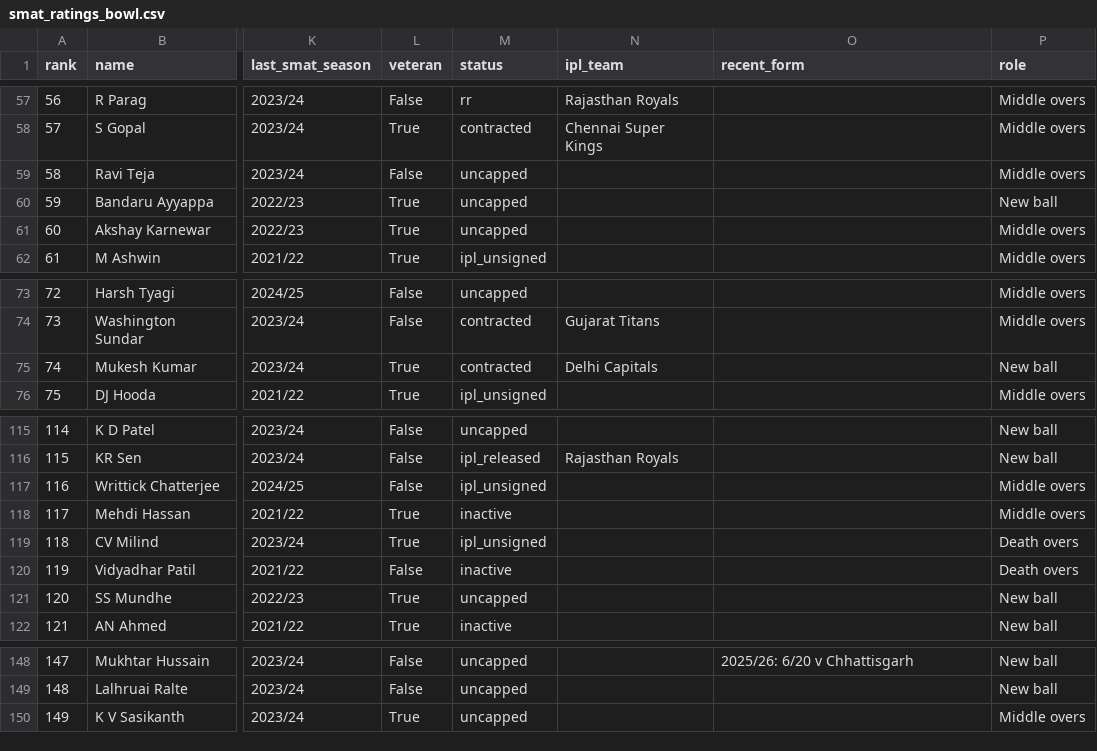
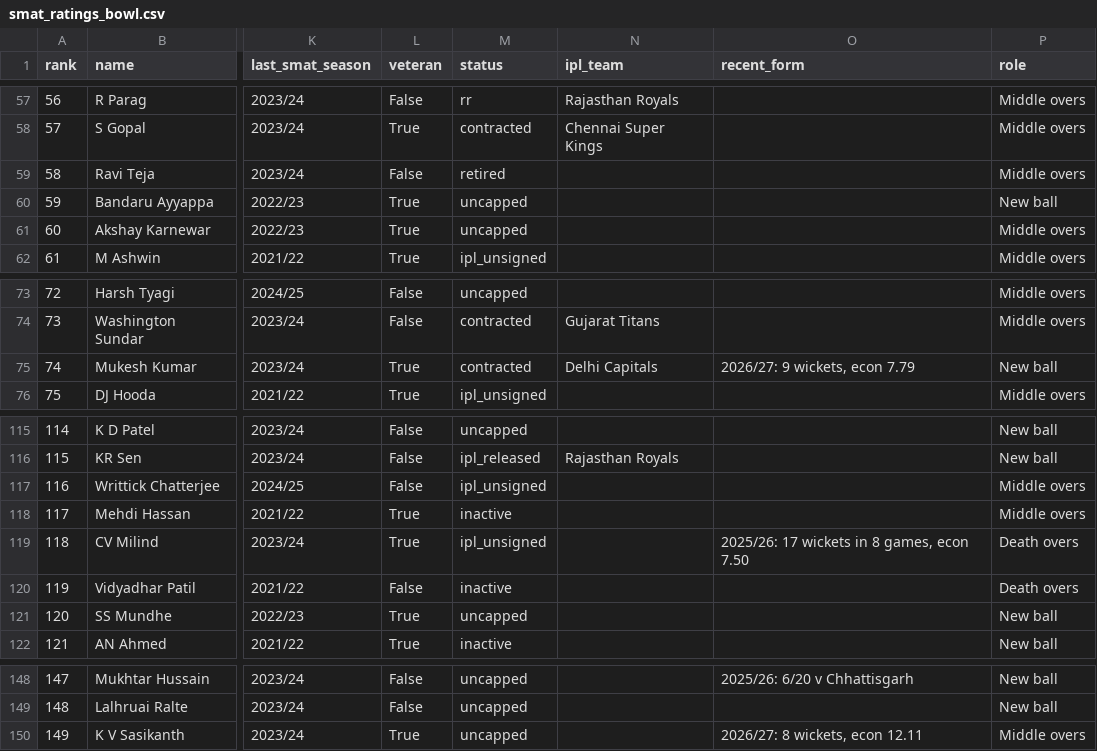
Before and after one commit to InvisibleWolf06/rr-pressure-war-room, a CSV file: smat_ratings_bowl.csv, drawn as a sheet; only a part is shown, gaps mark what is left out; the diff covers the shown part only; the diff names each change by its address in the sheet, - before the commit and + after, or states it on an @@ line.

```diff
--- a/smat_ratings_bowl.csv
+++ b/smat_ratings_bowl.csv
-M59 (status): uncapped
+M59 (status): retired
-O75 (recent_form): (empty)
+O75 (recent_form): 2026/27: 9 wickets, econ 7.79
-O119 (recent_form): (empty)
+O119 (recent_form): 2025/26: 17 wickets in 8 games, econ 7.50
-O150 (recent_form): (empty)
+O150 (recent_form): 2026/27: 8 wickets, econ 12.11
```
Also changed, not shown: 6 edited cells elsewhere in this file, domestic_backups.csv, smat_ratings_bat.csv, 20 other files.
